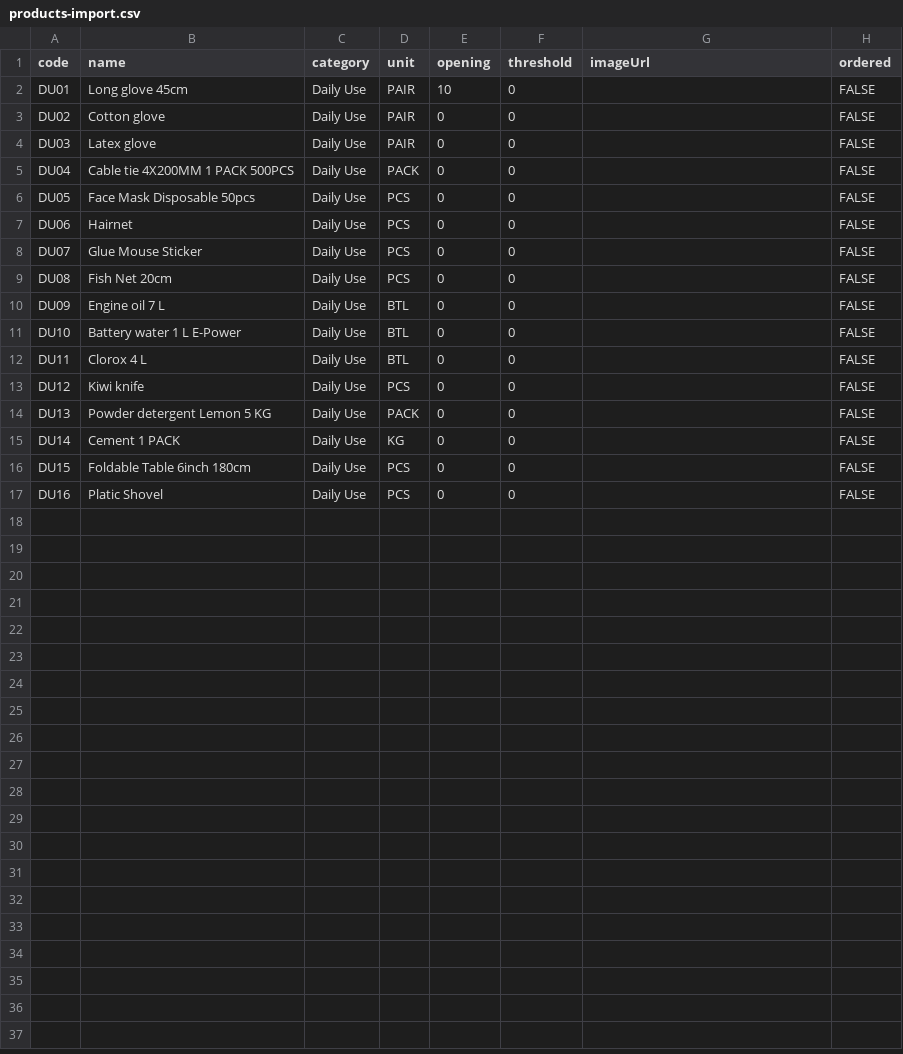
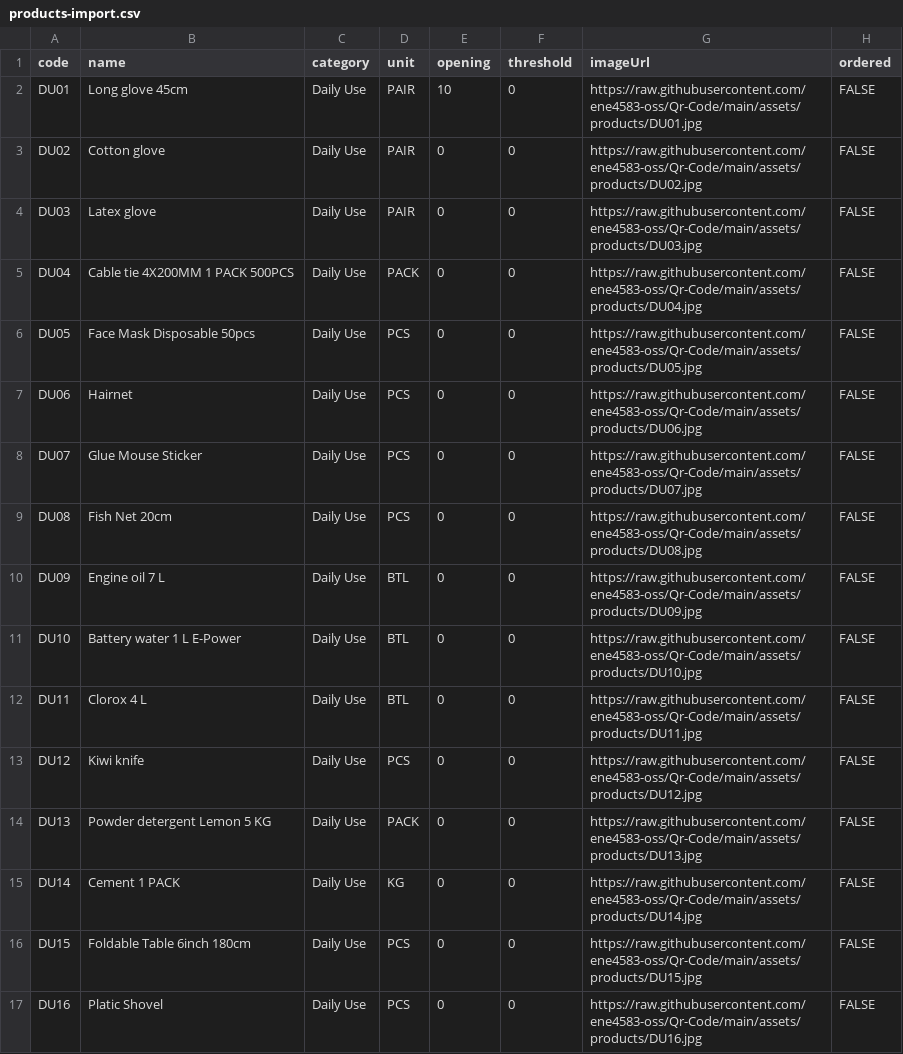
Before and after one commit to ene4583-oss/Qr-Code, a CSV file: products-import.csv, drawn as a sheet.

Commit message:
Extract product photos from supplied PDF and add Sheet image URLs

```diff
--- a/products-import.csv
+++ b/products-import.csv
@@ -1,17 +1,17 @@
 code,name,category,unit,opening,threshold,imageUrl,ordered
-DU01,Long glove 45cm,Daily Use,PAIR,10,0,,FALSE
-DU02,Cotton glove,Daily Use,PAIR,0,0,,FALSE
-DU03,Latex glove,Daily Use,PAIR,0,0,,FALSE
-DU04,Cable tie 4X200MM 1 PACK 500PCS,Daily Use,PACK,0,0,,FALSE
-DU05,Face Mask Disposable 50pcs,Daily Use,PCS,0,0,,FALSE
-DU06,Hairnet,Daily Use,PCS,0,0,,FALSE
-DU07,Glue Mouse Sticker,Daily Use,PCS,0,0,,FALSE
-DU08,Fish Net 20cm,Daily Use,PCS,0,0,,FALSE
-DU09,Engine oil 7 L,Daily Use,BTL,0,0,,FALSE
-DU10,Battery water 1 L E-Power,Daily Use,BTL,0,0,,FALSE
-DU11,Clorox 4 L,Daily Use,BTL,0,0,,FALSE
-DU12,Kiwi knife,Daily Use,PCS,0,0,,FALSE
-DU13,Powder detergent Lemon 5 KG,Daily Use,PACK,0,0,,FALSE
-DU14,Cement 1 PACK,Daily Use,KG,0,0,,FALSE
-DU15,Foldable Table 6inch 180cm,Daily Use,PCS,0,0,,FALSE
-DU16,Platic Shovel,Daily Use,PCS,0,0,,FALSE
+DU01,Long glove 45cm,Daily Use,PAIR,10,0,https://raw.githubusercontent.com/ene4583-oss/Qr-Code/main/assets/products/DU01.jpg,FALSE
+DU02,Cotton glove,Daily Use,PAIR,0,0,https://raw.githubusercontent.com/ene4583-oss/Qr-Code/main/assets/products/DU02.jpg,FALSE
+DU03,Latex glove,Daily Use,PAIR,0,0,https://raw.githubusercontent.com/ene4583-oss/Qr-Code/main/assets/products/DU03.jpg,FALSE
+DU04,Cable tie 4X200MM 1 PACK 500PCS,Daily Use,PACK,0,0,https://raw.githubusercontent.com/ene4583-oss/Qr-Code/main/assets/products/DU04.jpg,FALSE
+DU05,Face Mask Disposable 50pcs,Daily Use,PCS,0,0,https://raw.githubusercontent.com/ene4583-oss/Qr-Code/main/assets/products/DU05.jpg,FALSE
+DU06,Hairnet,Daily Use,PCS,0,0,https://raw.githubusercontent.com/ene4583-oss/Qr-Code/main/assets/products/DU06.jpg,FALSE
+DU07,Glue Mouse Sticker,Daily Use,PCS,0,0,https://raw.githubusercontent.com/ene4583-oss/Qr-Code/main/assets/products/DU07.jpg,FALSE
+DU08,Fish Net 20cm,Daily Use,PCS,0,0,https://raw.githubusercontent.com/ene4583-oss/Qr-Code/main/assets/products/DU08.jpg,FALSE
+DU09,Engine oil 7 L,Daily Use,BTL,0,0,https://raw.githubusercontent.com/ene4583-oss/Qr-Code/main/assets/products/DU09.jpg,FALSE
+DU10,Battery water 1 L E-Power,Daily Use,BTL,0,0,https://raw.githubusercontent.com/ene4583-oss/Qr-Code/main/assets/products/DU10.jpg,FALSE
+DU11,Clorox 4 L,Daily Use,BTL,0,0,https://raw.githubusercontent.com/ene4583-oss/Qr-Code/main/assets/products/DU11.jpg,FALSE
+DU12,Kiwi knife,Daily Use,PCS,0,0,https://raw.githubusercontent.com/ene4583-oss/Qr-Code/main/assets/products/DU12.jpg,FALSE
+DU13,Powder detergent Lemon 5 KG,Daily Use,PACK,0,0,https://raw.githubusercontent.com/ene4583-oss/Qr-Code/main/assets/products/DU13.jpg,FALSE
+DU14,Cement 1 PACK,Daily Use,KG,0,0,https://raw.githubusercontent.com/ene4583-oss/Qr-Code/main/assets/products/DU14.jpg,FALSE
+DU15,Foldable Table 6inch 180cm,Daily Use,PCS,0,0,https://raw.githubusercontent.com/ene4583-oss/Qr-Code/main/assets/products/DU15.jpg,FALSE
+DU16,Platic Shovel,Daily Use,PCS,0,0,https://raw.githubusercontent.com/ene4583-oss/Qr-Code/main/assets/products/DU16.jpg,FALSE
```
Also changed, not shown: 18 other files.
